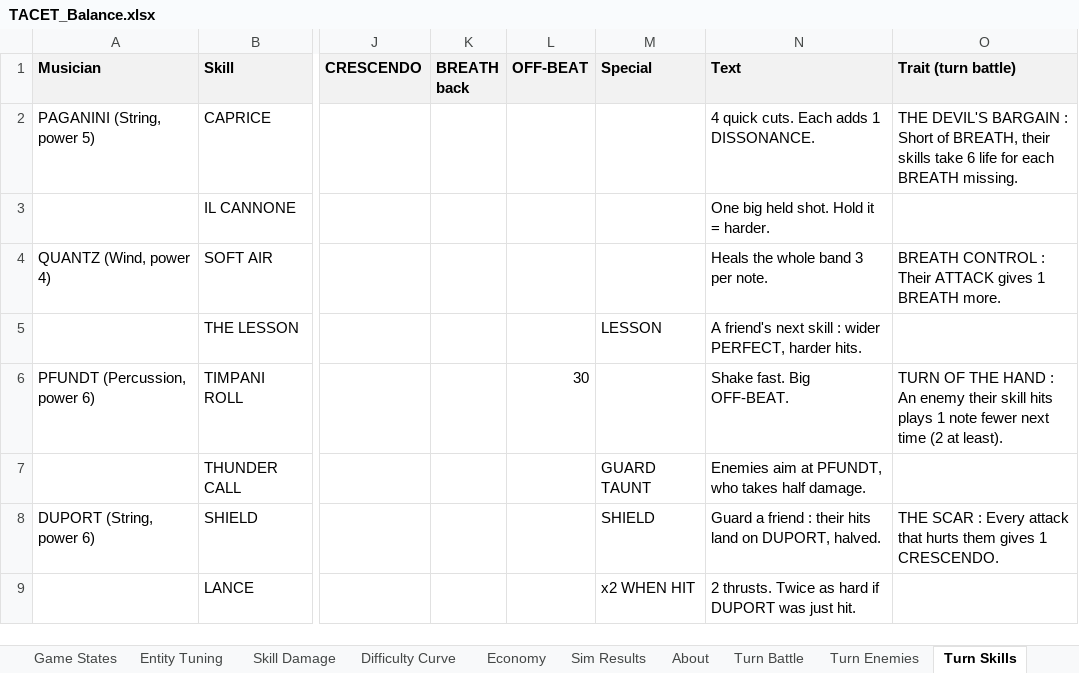
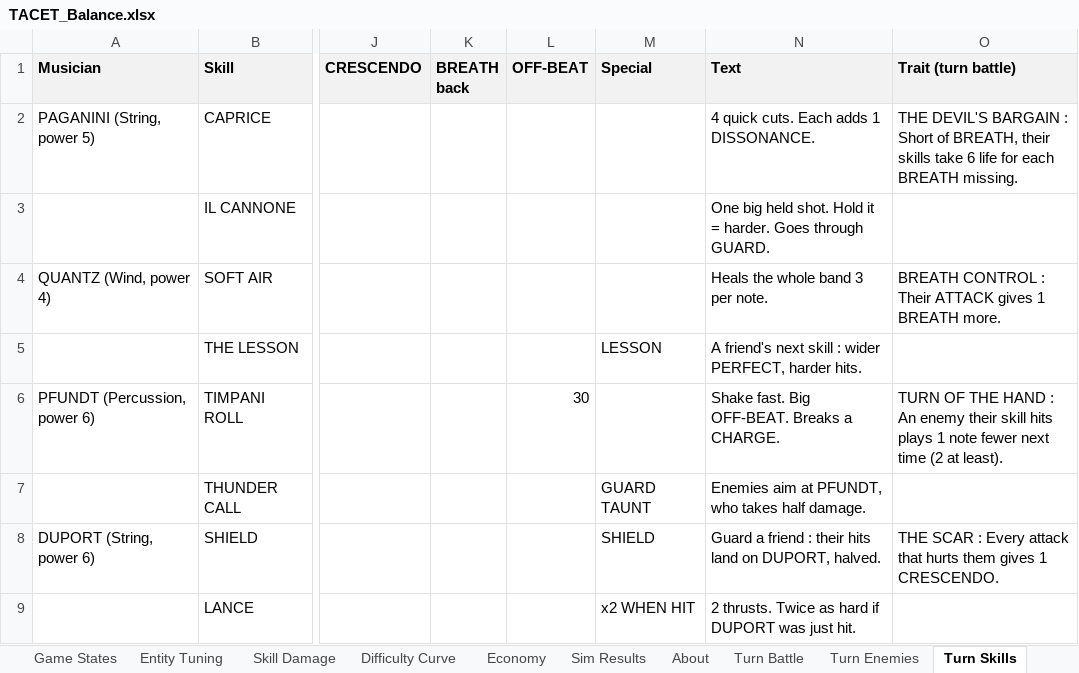
Before and after one commit to JuzJuz03HKR/Alphodite, an Excel workbook: docs/TACET_Balance.xlsx, sheet Turn Skills, drawn as a sheet; only a part is shown, gaps mark what is left out; values as stored, in another font and other column widths than the file's, no borders; the diff names each change by its address in the sheet, - before the commit and + after, or states it on an @@ line.

```diff
--- a/docs/TACET_Balance.xlsx (sheet Turn Skills)
+++ b/docs/TACET_Balance.xlsx (sheet Turn Skills)
-N3 (Text): …= harder.
+N3 (Text): …= harder. Goes through GUARD.
-N6 (Text): Shake fast. Big OFF-BEAT.
+N6 (Text): Shake fast. Big OFF-BEAT. Breaks a CHARGE.
```
Also changed, not shown: sheet Turn Sim, sheet Turn Battle, sheet Turn Enemies, 14 other files.
